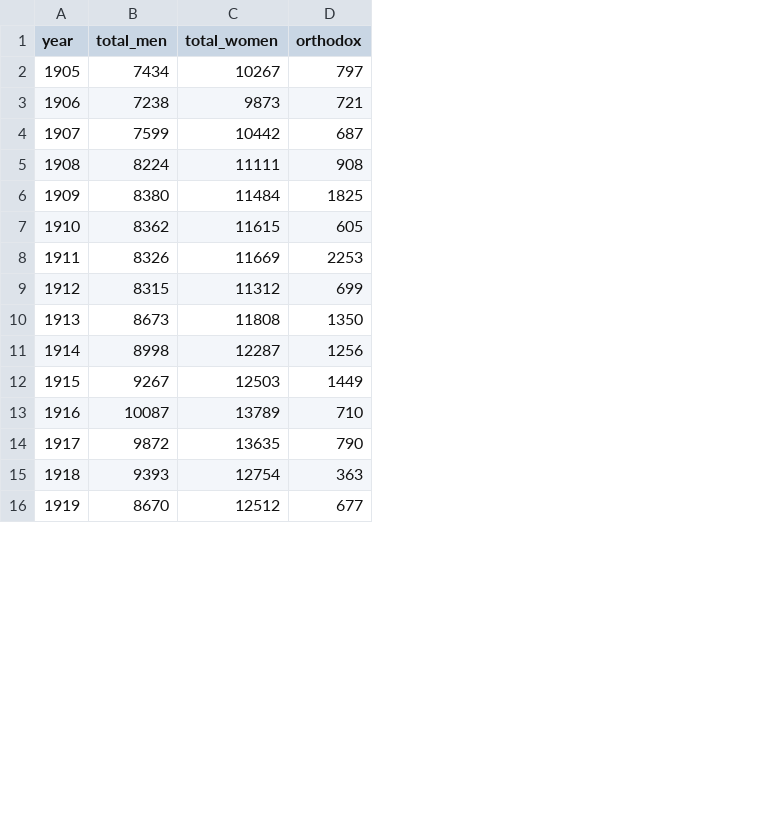
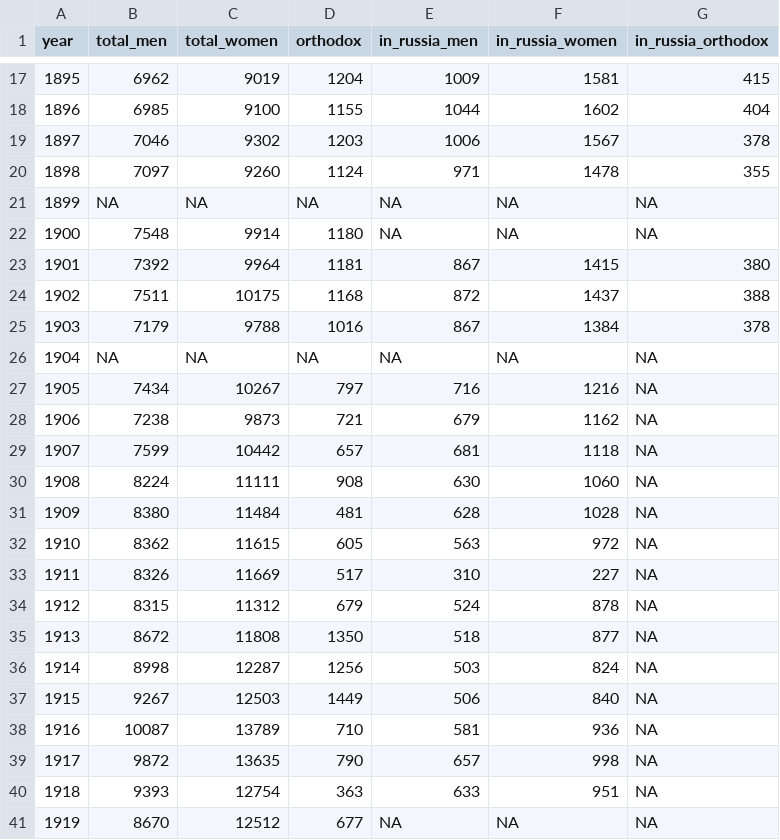
Before and after one commit to AnttiHaerkoenen/vyborg_orthodox, a CSV file: data/poll_tax_register.csv, drawn as a sheet; only a part is shown, gaps mark what is left out; addresses are those after the commit; the diff covers the shown part only; the diff names each change by its address in the sheet, - before the commit and + after, or states it on an @@ line.

Commit message:
1880-1920

```diff
--- a/data/poll_tax_register.csv
+++ b/data/poll_tax_register.csv
+column E (in_russia_men), rows 27-41: 716 | 679 | 681 | 630 | 628 | 563 | 310 | 524 | 518 | 503 | 506 | 581 | 657 | 633 | NA
+column F (in_russia_women), rows 27-41: 1216 | 1162 | 1118 | 1060 | 1028 | 972 | 227 | 878 | 877 | 824 | 840 | 936 | 998 | 951 | NA
+column G (in_russia_orthodox), rows 27-41: all NA
+row 17: 1895 | 6962 | 9019 | 1204 | 1009 | 1581 | 415
+row 18: 1896 | 6985 | 9100 | 1155 | 1044 | 1602 | 404
+row 19: 1897 | 7046 | 9302 | 1203 | 1006 | 1567 | 378
+row 20: 1898 | 7097 | 9260 | 1124 | 971 | 1478 | 355
+row 21: 1899 | NA | NA | NA | NA | NA | NA
+row 22: 1900 | 7548 | 9914 | 1180 | NA | NA | NA
+row 23: 1901 | 7392 | 9964 | 1181 | 867 | 1415 | 380
+row 24: 1902 | 7511 | 10175 | 1168 | 872 | 1437 | 388
+row 25: 1903 | 7179 | 9788 | 1016 | 867 | 1384 | 378
+row 26: 1904 | NA | NA | NA | NA | NA | NA
-D29 (orthodox): 687
+D29 (orthodox): 657
-D31 (orthodox): 1825
+D31 (orthodox): 481
-D33 (orthodox): 2253
+D33 (orthodox): 517
-D34 (orthodox): 699
+D34 (orthodox): 679
-B35 (total_men): 8673
+B35 (total_men): 8672
```
Also changed, not shown: 15 added rows elsewhere in this file.
